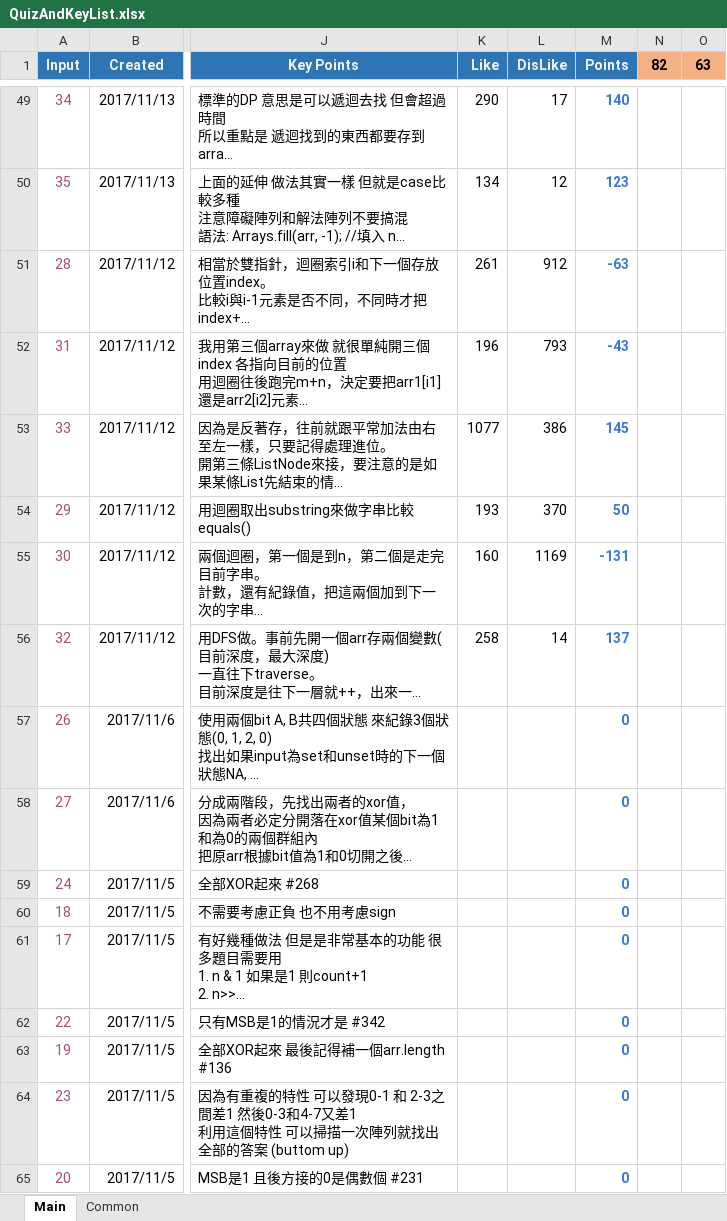
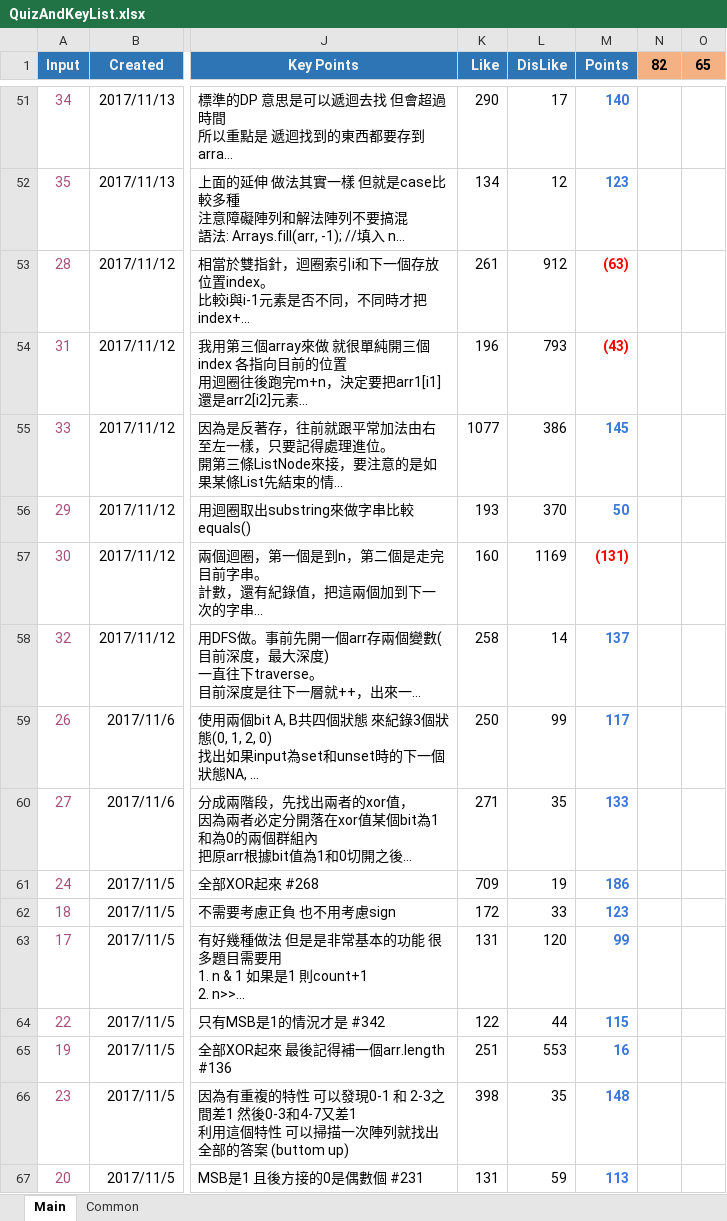
Before and after one commit to ianlai/Note-Java, an Excel workbook: QuizAndKeyList.xlsx, sheet Main, drawn as a sheet; only a part is shown, gaps mark what is left out; long unchanged cells end in …; values as stored, in another font and other column widths than the file's, no borders; conditional formats not drawn; addresses are those after the commit; the diff covers the shown part only; the diff names each change by its address in the sheet, - before the commit and + after, or states it on an @@ line.

Commit message:
QAKL: Add 046, 047

```diff
--- a/QuizAndKeyList.xlsx (sheet Main)
+++ b/QuizAndKeyList.xlsx (sheet Main)
-O1: 63
+O1: 65
-M53 (Points): -63
+M53 (Points): (63)
-M53:M54 text colour: #3C78D8
+M53:M54 text colour: #FF0000
-M54 (Points): -43
+M54 (Points): (43)
-M57 (Points): -131
+M57 (Points): (131)
-M57 text colour: #3C78D8
+M57 text colour: #FF0000
-K59 (Like): (empty)
+K59 (Like): 250
-L59 (DisLike): (empty)
+L59 (DisLike): 99
-M59 (Points): 0
+M59 (Points): 117
-K60 (Like): (empty)
+K60 (Like): 271
-L60 (DisLike): (empty)
+L60 (DisLike): 35
-M60 (Points): 0
+M60 (Points): 133
-K61 (Like): (empty)
+K61 (Like): 709
-L61 (DisLike): (empty)
+L61 (DisLike): 19
-M61 (Points): 0
+M61 (Points): 186
-K62 (Like): (empty)
+K62 (Like): 172
-L62 (DisLike): (empty)
+L62 (DisLike): 33
-M62 (Points): 0
+M62 (Points): 123
-K63 (Like): (empty)
+K63 (Like): 131
-L63 (DisLike): (empty)
+L63 (DisLike): 120
-M63 (Points): 0
+M63 (Points): 99
-K64 (Like): (empty)
+K64 (Like): 122
-L64 (DisLike): (empty)
+L64 (DisLike): 44
-M64 (Points): 0
+M64 (Points): 115
-K65 (Like): (empty)
+K65 (Like): 251
-L65 (DisLike): (empty)
+L65 (DisLike): 553
-M65 (Points): 0
+M65 (Points): 16
-K66 (Like): (empty)
+K66 (Like): 398
-L66 (DisLike): (empty)
+L66 (DisLike): 35
-M66 (Points): 0
+M66 (Points): 148
-K67 (Like): (empty)
+K67 (Like): 131
-L67 (DisLike): (empty)
+L67 (DisLike): 59
-M67 (Points): 0
+M67 (Points): 113
```
Also changed, not shown: 2 added rows, 2 removed rows and 37 edited cells elsewhere in this sheet, formulas that keep their value.
